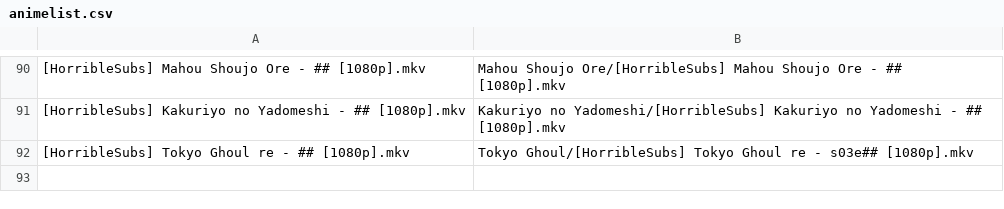
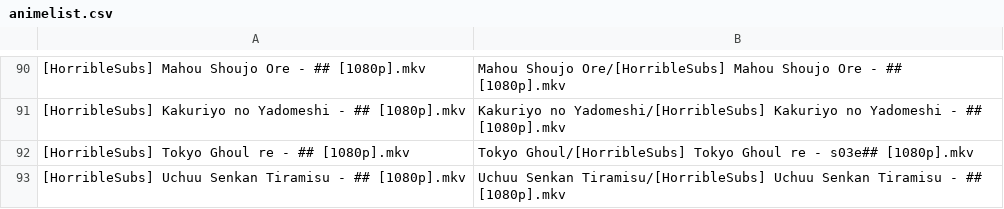
Before and after one commit to SlyBlueFox/tardis, a CSV file: animelist.csv, drawn as a sheet; only a part is shown, gaps mark what is left out.

Commit message:
Update animelist.csv

```diff
--- a/animelist.csv
+++ b/animelist.csv
@@ -92 +92,2 @@
 "[HorribleSubs] Tokyo Ghoul re - ## [1080p].mkv","Tokyo Ghoul/[HorribleSubs] Tokyo Ghoul re - s03e## [1080p].mkv"
+"[HorribleSubs] Uchuu Senkan Tiramisu - ## [1080p].mkv","Uchuu Senkan Tiramisu/[HorribleSubs] Uchuu Senkan Tiramisu - ## [1080p].mkv"
```
